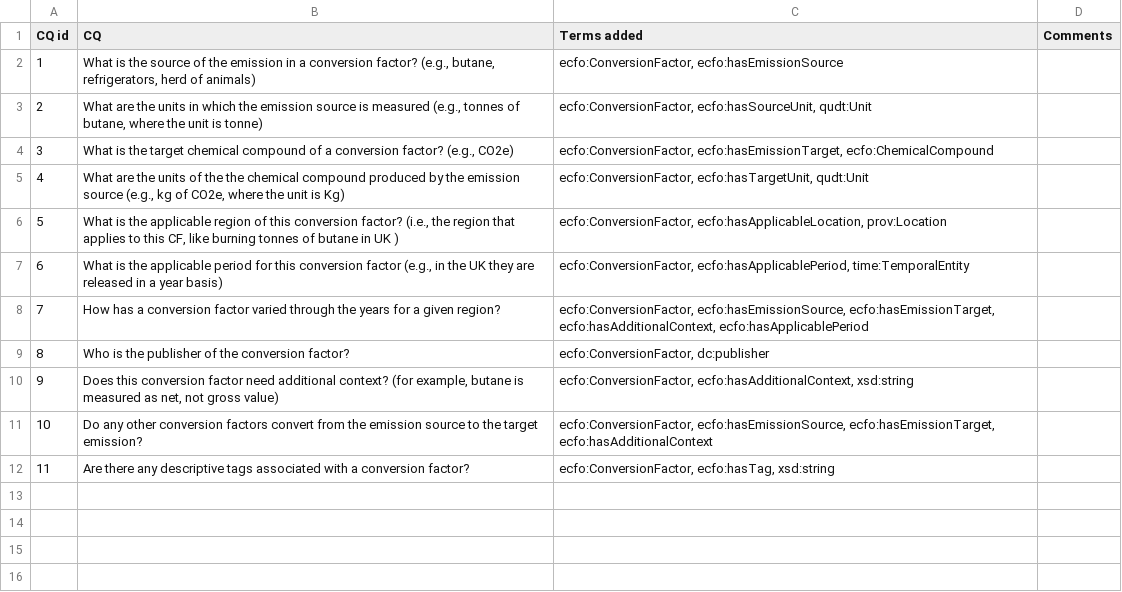
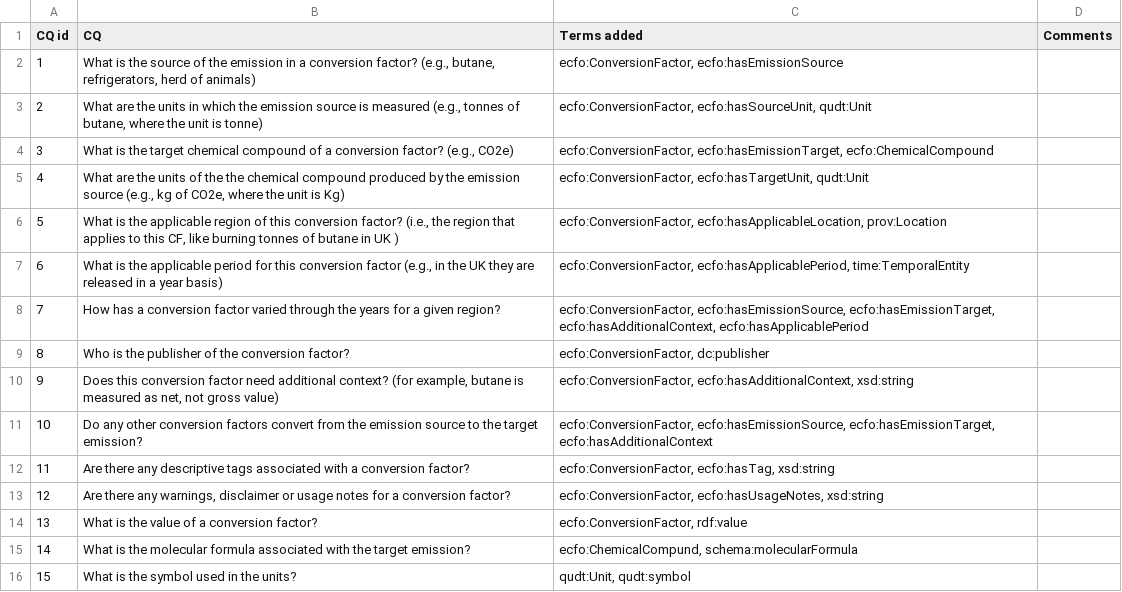
Before and after one commit to TEC-Toolkit/ECFO, a CSV file: cqs/CQs.csv, drawn as a sheet.

```diff
--- a/cqs/CQs.csv
+++ b/cqs/CQs.csv
@@ -12 +12,5 @@ CQ id,CQ,Terms added,Comments
 11,Are there any descriptive tags associated with a conversion factor?,"ecfo:ConversionFactor, ecfo:hasTag, xsd:string",
+12,"Are there any warnings, disclaimer or usage notes for a conversion factor?","ecfo:ConversionFactor, ecfo:hasUsageNotes, xsd:string",
+13,What is the value of a conversion factor?,"ecfo:ConversionFactor, rdf:value",
+14,What is the molecular formula associated with the target emission?,"ecfo:ChemicalCompund, schema:molecularFormula",
+15,What is the symbol used in the units?,"qudt:Unit, qudt:symbol",
```
Also changed, not shown: 2 other files.
